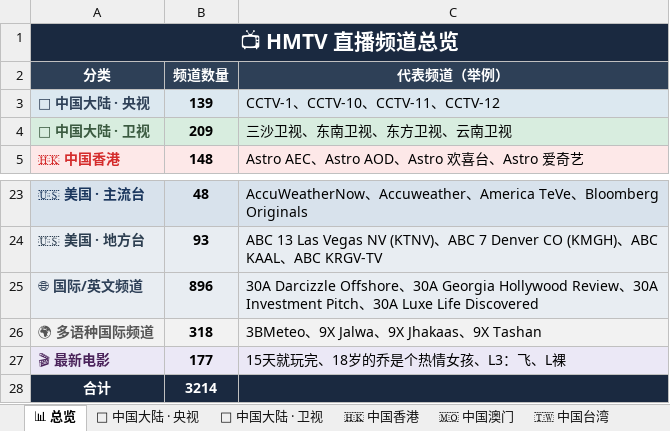
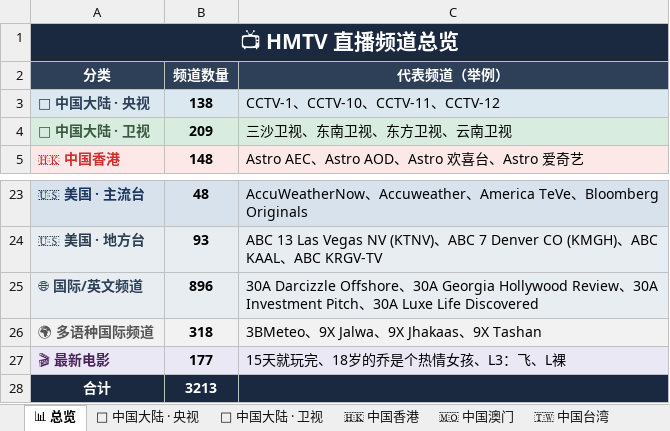
Before and after one commit to amazonjdshop/tv, an Excel workbook: channels_overview.xlsx, sheet 📊 总览, drawn as a sheet; only a part is shown, gaps mark what is left out; values as stored, in another font and other column widths than the file's, no borders; the diff names each change by its address in the sheet, - before the commit and + after, or states it on an @@ line.

```diff
--- a/channels_overview.xlsx (sheet 📊 总览)
+++ b/channels_overview.xlsx (sheet 📊 总览)
-B3 (频道数量): 139
+B3 (频道数量): 138
-B28 (频道数量): 3214
+B28 (频道数量): 3213
```
Also changed, not shown: sheet 📡 中国大陆 · 央视, 6 other files.
